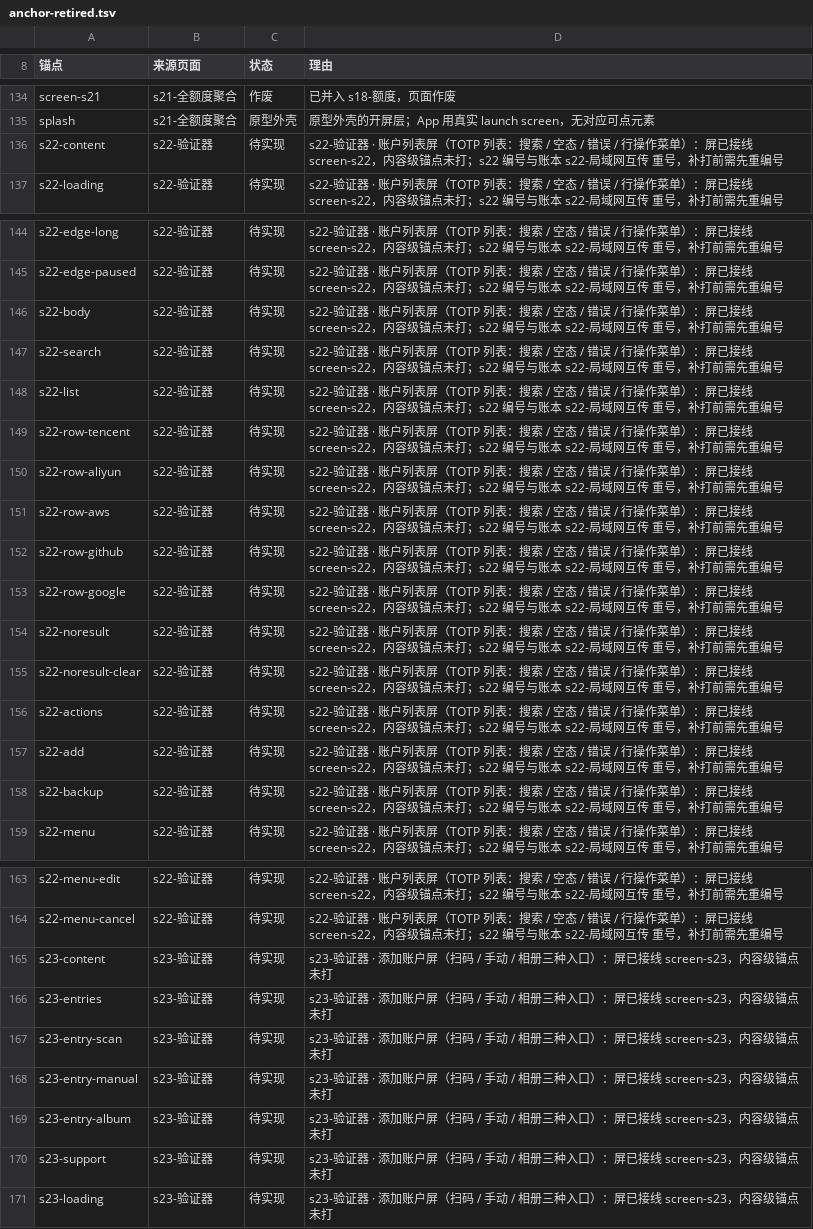
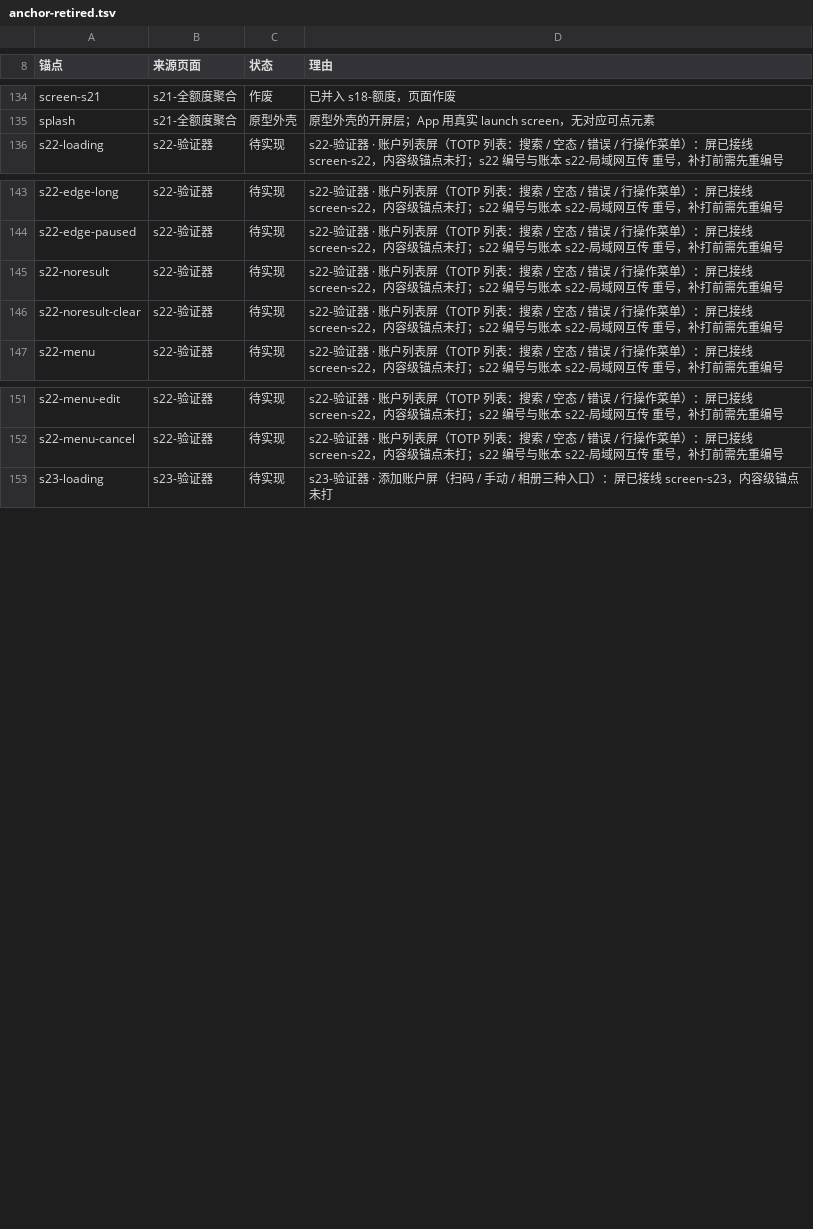
Before and after one commit to baosfeng/android-monitor, a TSV file: scripts/anchor-retired.tsv, drawn as a sheet; only a part is shown, gaps mark what is left out; the diff names each change by its address in the sheet, - before the commit and + after, or states it on an @@ line.

Commit message:
feat(对照): s22 验证器首页 / s23 添加账户补 18 条原型锚点
按原型 data-od-id 给 s22（content/body/search/list/5 行/actions/add/backup 共 12 条）
与 s23（content/entries/3 入口/support 共 6 条）补 Modifier.testTag 字面量；
只为锚点包容器（s22-body/list/actions、s23-entries），不改视觉与文案。
账本同步登记 19 行（含实现侧 s23-album-failure），作废清单销 18 行。

```diff
--- a/scripts/anchor-retired.tsv
+++ b/scripts/anchor-retired.tsv
-row 136: s22-content | s22-验证器 | 待实现 | s22-验证器 · 账户列表屏（TOTP 列表：搜索 / 空态 / 错误 / 行操作菜单）：屏已接线 screen-s22，内容级锚点未打；s22 编号与账本 s22-局域网互传 重号，补打前需先重编号
-row 146: s22-body | s22-验证器 | 待实现 | s22-验证器 · 账户列表屏（TOTP 列表：搜索 / 空态 / 错误 / 行操作菜单）：屏已接线 screen-s22，内容级锚点未打；s22 编号与账本 s22-局域网互传 重号，补打前需先重编号
-row 147: s22-search | s22-验证器 | 待实现 | s22-验证器 · 账户列表屏（TOTP 列表：搜索 / 空态 / 错误 / 行操作菜单）：屏已接线 screen-s22，内容级锚点未打；s22 编号与账本 s22-局域网互传 重号，补打前需先重编号
-row 148: s22-list | s22-验证器 | 待实现 | s22-验证器 · 账户列表屏（TOTP 列表：搜索 / 空态 / 错误 / 行操作菜单）：屏已接线 screen-s22，内容级锚点未打；s22 编号与账本 s22-局域网互传 重号，补打前需先重编号
-row 149: s22-row-tencent | s22-验证器 | 待实现 | s22-验证器 · 账户列表屏（TOTP 列表：搜索 / 空态 / 错误 / 行操作菜单）：屏已接线 screen-s22，内容级锚点未打；s22 编号与账本 s22-局域网互传 重号，补打前需先重编号
-row 150: s22-row-aliyun | s22-验证器 | 待实现 | s22-验证器 · 账户列表屏（TOTP 列表：搜索 / 空态 / 错误 / 行操作菜单）：屏已接线 screen-s22，内容级锚点未打；s22 编号与账本 s22-局域网互传 重号，补打前需先重编号
-row 151: s22-row-aws | s22-验证器 | 待实现 | s22-验证器 · 账户列表屏（TOTP 列表：搜索 / 空态 / 错误 / 行操作菜单）：屏已接线 screen-s22，内容级锚点未打；s22 编号与账本 s22-局域网互传 重号，补打前需先重编号
-row 152: s22-row-github | s22-验证器 | 待实现 | s22-验证器 · 账户列表屏（TOTP 列表：搜索 / 空态 / 错误 / 行操作菜单）：屏已接线 screen-s22，内容级锚点未打；s22 编号与账本 s22-局域网互传 重号，补打前需先重编号
-row 153: s22-row-google | s22-验证器 | 待实现 | s22-验证器 · 账户列表屏（TOTP 列表：搜索 / 空态 / 错误 / 行操作菜单）：屏已接线 screen-s22，内容级锚点未打；s22 编号与账本 s22-局域网互传 重号，补打前需先重编号
-row 156: s22-actions | s22-验证器 | 待实现 | s22-验证器 · 账户列表屏（TOTP 列表：搜索 / 空态 / 错误 / 行操作菜单）：屏已接线 screen-s22，内容级锚点未打；s22 编号与账本 s22-局域网互传 重号，补打前需先重编号
-row 157: s22-add | s22-验证器 | 待实现 | s22-验证器 · 账户列表屏（TOTP 列表：搜索 / 空态 / 错误 / 行操作菜单）：屏已接线 screen-s22，内容级锚点未打；s22 编号与账本 s22-局域网互传 重号，补打前需先重编号
-row 158: s22-backup | s22-验证器 | 待实现 | s22-验证器 · 账户列表屏（TOTP 列表：搜索 / 空态 / 错误 / 行操作菜单）：屏已接线 screen-s22，内容级锚点未打；s22 编号与账本 s22-局域网互传 重号，补打前需先重编号
-row 165: s23-content | s23-验证器 | 待实现 | s23-验证器 · 添加账户屏（扫码 / 手动 / 相册三种入口）：屏已接线 screen-s23，内容级锚点未打
-row 166: s23-entries | s23-验证器 | 待实现 | s23-验证器 · 添加账户屏（扫码 / 手动 / 相册三种入口）：屏已接线 screen-s23，内容级锚点未打
-row 167: s23-entry-scan | s23-验证器 | 待实现 | s23-验证器 · 添加账户屏（扫码 / 手动 / 相册三种入口）：屏已接线 screen-s23，内容级锚点未打
-row 168: s23-entry-manual | s23-验证器 | 待实现 | s23-验证器 · 添加账户屏（扫码 / 手动 / 相册三种入口）：屏已接线 screen-s23，内容级锚点未打
-row 169: s23-entry-album | s23-验证器 | 待实现 | s23-验证器 · 添加账户屏（扫码 / 手动 / 相册三种入口）：屏已接线 screen-s23，内容级锚点未打
-row 170: s23-support | s23-验证器 | 待实现 | s23-验证器 · 添加账户屏（扫码 / 手动 / 相册三种入口）：屏已接线 screen-s23，内容级锚点未打
```
Also changed, not shown: scripts/anchor-ledger.tsv, 3 other files.
